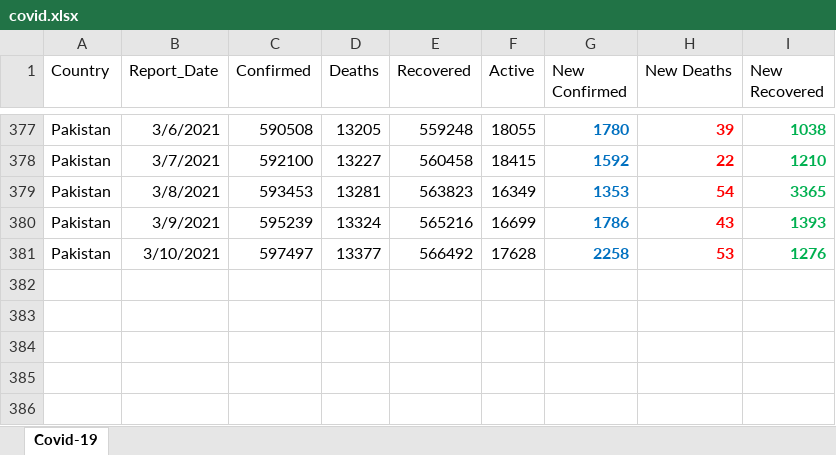
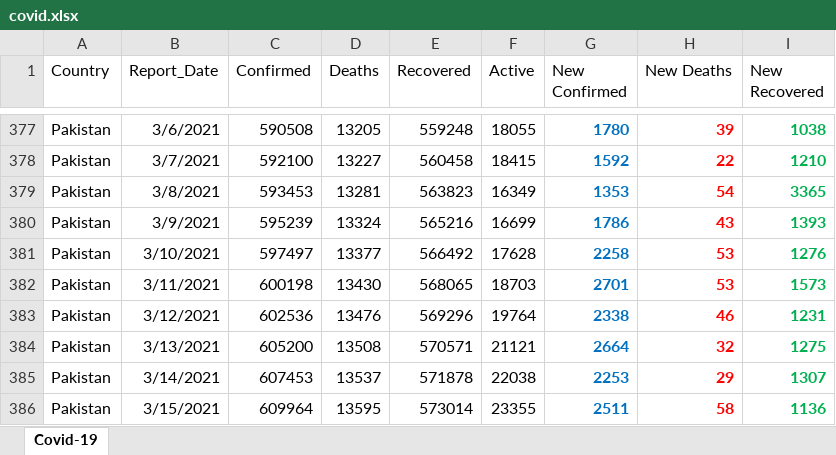
Before and after one commit to abdulbarimalik/COVID-19-Pakistan, an Excel workbook: covid.xlsx, sheet Covid-19, drawn as a sheet; only a part is shown, gaps mark what is left out; values as stored, in another font and other column widths than the file's, no borders; the diff names each change by its address in the sheet, - before the commit and + after, or states it on an @@ line.

```diff
--- a/covid.xlsx (sheet Covid-19)
+++ b/covid.xlsx (sheet Covid-19)
+row 382: Pakistan | 3/11/2021 | 600198 | 13430 | 568065 | 18703 | 2701 | 53 | 1573
+row 383: Pakistan | 3/12/2021 | 602536 | 13476 | 569296 | 19764 | 2338 | 46 | 1231
+row 384: Pakistan | 3/13/2021 | 605200 | 13508 | 570571 | 21121 | 2664 | 32 | 1275
+row 385: Pakistan | 3/14/2021 | 607453 | 13537 | 571878 | 22038 | 2253 | 29 | 1307
+row 386: Pakistan | 3/15/2021 | 609964 | 13595 | 573014 | 23355 | 2511 | 58 | 1136
```
Also changed, not shown: COVID-19_DATA.xlsx, 2 other files.
